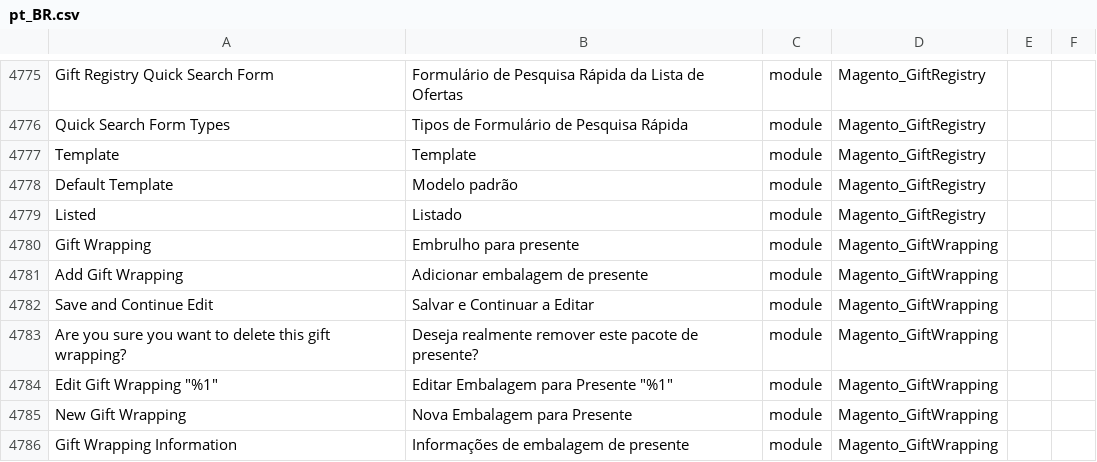
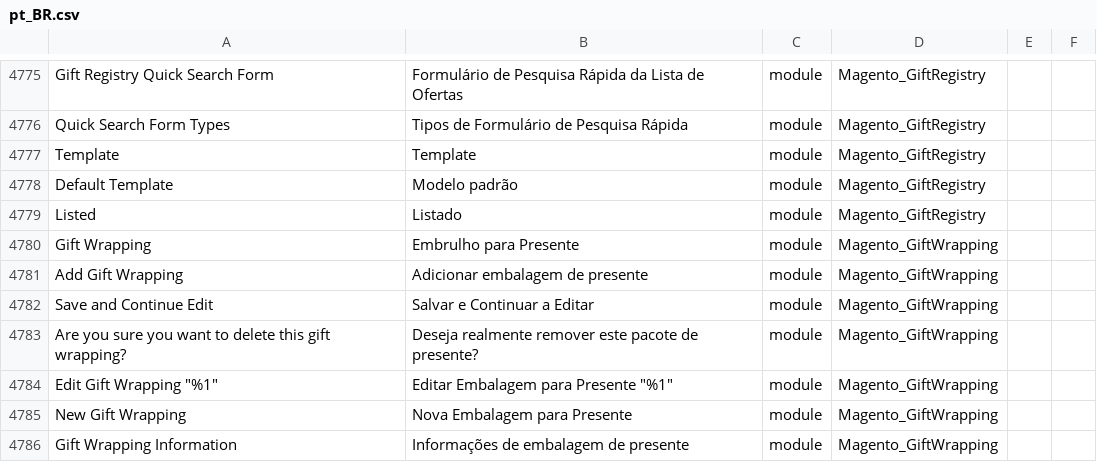
Before and after one commit to signativa/traducao_magento2_pt_br, a CSV file: pt_BR.csv, drawn as a sheet; only a part is shown, gaps mark what is left out.

Commit message:
Updating the translation

```diff
--- a/pt_BR.csv
+++ b/pt_BR.csv
@@ -4790,3 +4790,3 @@ Template,Template,module,Magento_GiftRegistry
 Listed,Listado,module,Magento_GiftRegistry
-"Gift Wrapping","Embrulho para presente",module,Magento_GiftWrapping
+"Gift Wrapping","Embrulho para Presente",module,Magento_GiftWrapping
 "Add Gift Wrapping","Adicionar embalagem de presente",module,Magento_GiftWrapping
```
